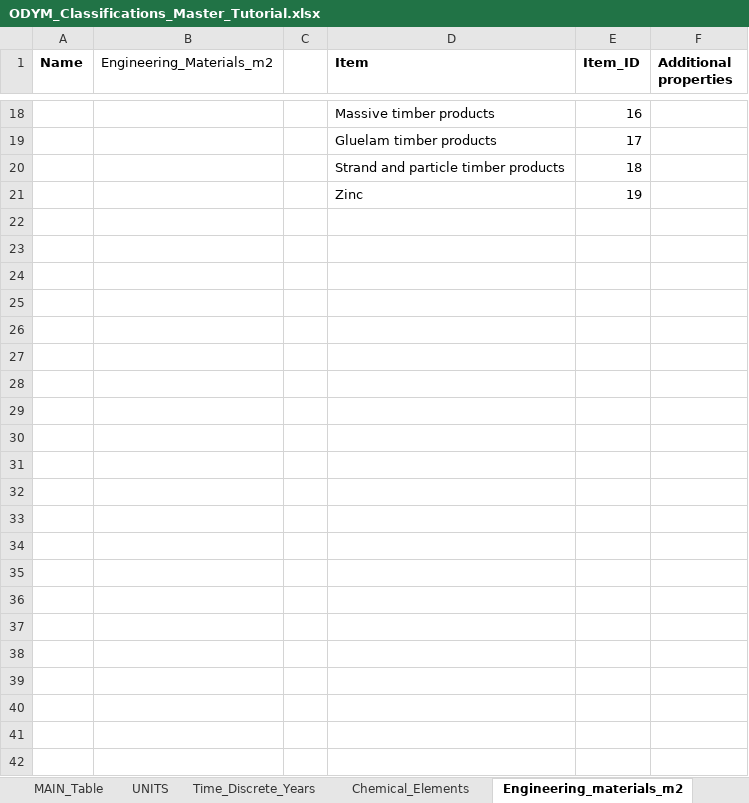
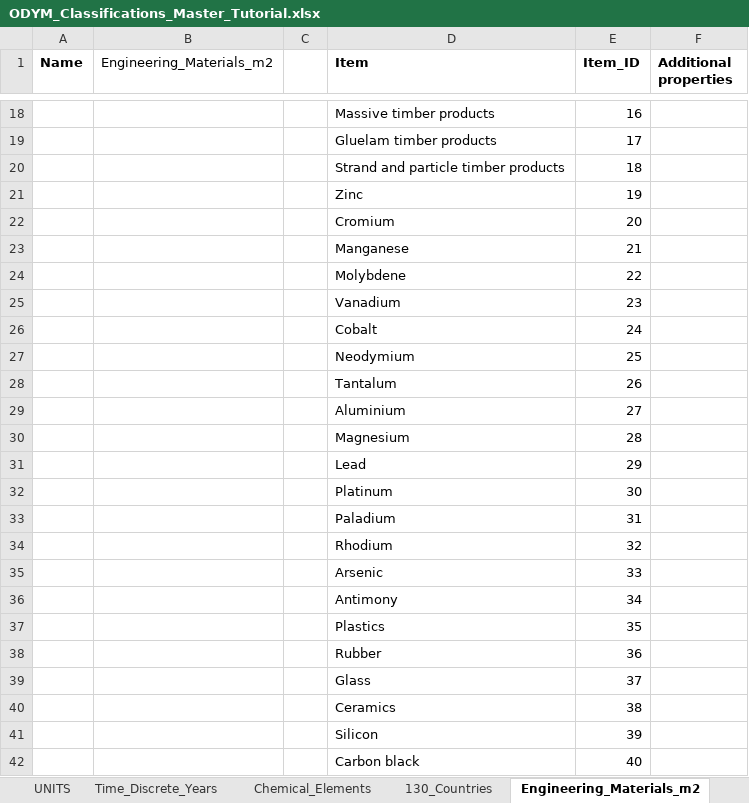
Before and after one commit to IndEcol/ODYM, an Excel workbook: docs/Files/ODYM_Classifications_Master_Tutorial.xlsx, sheet Engineering_Materials_m2, drawn as a sheet; only a part is shown, gaps mark what is left out; values as stored, in another font and other column widths than the file's, no borders; the diff names each change by its address in the sheet, - before the commit and + after, or states it on an @@ line.

```diff
--- a/docs/Files/ODYM_Classifications_Master_Tutorial.xlsx (sheet Engineering_Materials_m2)
+++ b/docs/Files/ODYM_Classifications_Master_Tutorial.xlsx (sheet Engineering_Materials_m2)
-sheet tab: Engineering_materials_m2
+sheet tab: Engineering_Materials_m2
+sheet tab: 130_Countries
+row 22:  |  |  | Cromium | 20
+row 23:  |  |  | Manganese | 21
+row 24:  |  |  | Molybdene | 22
+row 25:  |  |  | Vanadium | 23
+row 26:  |  |  | Cobalt | 24
+row 27:  |  |  | Neodymium | 25
+row 28:  |  |  | Tantalum | 26
+row 29:  |  |  | Aluminium | 27
+row 30:  |  |  | Magnesium | 28
+row 31:  |  |  | Lead | 29
+row 32:  |  |  | Platinum | 30
+row 33:  |  |  | Paladium | 31
+row 34:  |  |  | Rhodium | 32
+row 35:  |  |  | Arsenic | 33
+row 36:  |  |  | Antimony | 34
+row 37:  |  |  | Plastics | 35
+row 38:  |  |  | Rubber | 36
+row 39:  |  |  | Glass | 37
+row 40:  |  |  | Ceramics | 38
+row 41:  |  |  | Silicon | 39
+row 42:  |  |  | Carbon black | 40
```
Also changed, not shown: sheet MAIN_Table, sheet Waste_Scrap_m5, sheet Use_Phase_i4, sheet Waste_Mgt_Industries_i5, sheet Manufacturing_i3, sheet Products_m3, formulas that keep their value, 13 other files.
